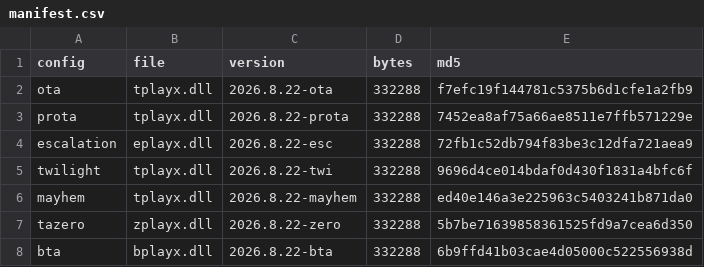
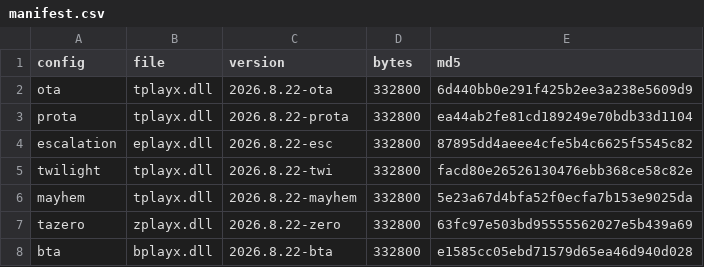
Before and after one commit to tanvanman/TADR, a CSV file: src/Recorder/dist/manifest.csv, drawn as a sheet.

Commit message:
Update tdraw and recorder builds (2026.8.22)

```diff
--- a/src/Recorder/dist/manifest.csv
+++ b/src/Recorder/dist/manifest.csv
@@ -1,8 +1,8 @@
 "config","file","version","bytes","md5"
-"ota","tplayx.dll","2026.8.22-ota","332288","f7efc19f144781c5375b6d1cfe1a2fb9"
-"prota","tplayx.dll","2026.8.22-prota","332288","7452ea8af75a66ae8511e7ffb571229e"
-"escalation","eplayx.dll","2026.8.22-esc","332288","72fb1c52db794f83be3c12dfa721aea9"
-"twilight","tplayx.dll","2026.8.22-twi","332288","9696d4ce014bdaf0d430f1831a4bfc6f"
-"mayhem","tplayx.dll","2026.8.22-mayhem","332288","ed40e146a3e225963c5403241b871da0"
-"tazero","zplayx.dll","2026.8.22-zero","332288","5b7be71639858361525fd9a7cea6d350"
-"bta","bplayx.dll","2026.8.22-bta","332288","6b9ffd41b03cae4d05000c522556938d"
+"ota","tplayx.dll","2026.8.22-ota","332800","6d440bb0e291f425b2ee3a238e5609d9"
+"prota","tplayx.dll","2026.8.22-prota","332800","ea44ab2fe81cd189249e70bdb33d1104"
+"escalation","eplayx.dll","2026.8.22-esc","332800","87895dd4aeee4cfe5b4c6625f5545c82"
+"twilight","tplayx.dll","2026.8.22-twi","332800","facd80e26526130476ebb368ce58c82e"
+"mayhem","tplayx.dll","2026.8.22-mayhem","332800","5e23a67d4bfa52f0ecfa7b153e9025da"
+"tazero","zplayx.dll","2026.8.22-zero","332800","63fc97e503bd95555562027e5b439a69"
+"bta","bplayx.dll","2026.8.22-bta","332800","e1585cc05ebd71579d65ea46d940d028"
```
Also changed, not shown: 7 other files.
